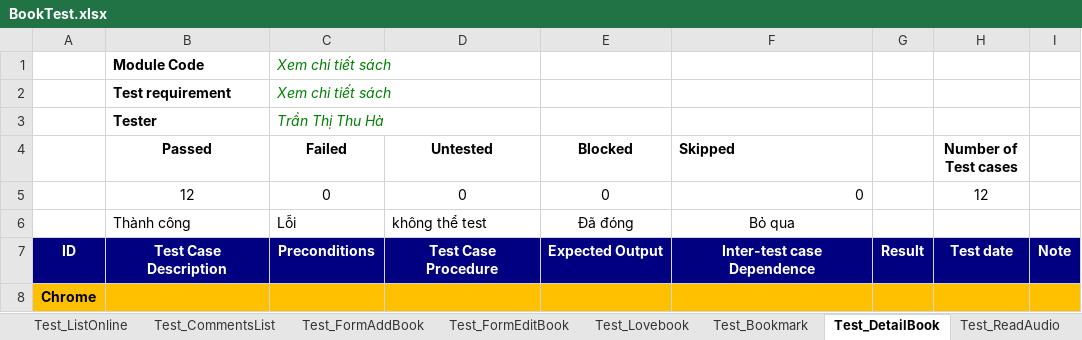
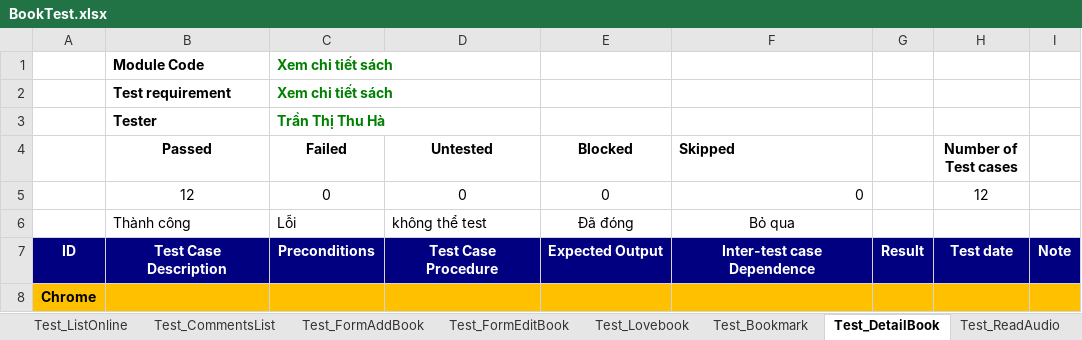
Before and after one commit to Tran-Ha-git/-ACN-2022, an Excel workbook: document/BookTest.xlsx, sheet Test_DetailBook, drawn as a sheet; only a part is shown; values as stored, in another font and other column widths than the file's, no borders; 2 other sheets too large or unreadable and not compared; the diff names each change by its address in the sheet, - before the commit and + after, or states it on an @@ line.

```diff
--- a/document/BookTest.xlsx (sheet Test_DetailBook)
+++ b/document/BookTest.xlsx (sheet Test_DetailBook)
@@ C1:C3 bold: off → on, italic: on → off @@
```
Also changed, not shown: sheet Test_ReadAudio, sheet Test_CommentsList, sheet Test_ListOnline, sheet Test_Lovebook, sheet Test_Bookmark, 14 other files.
